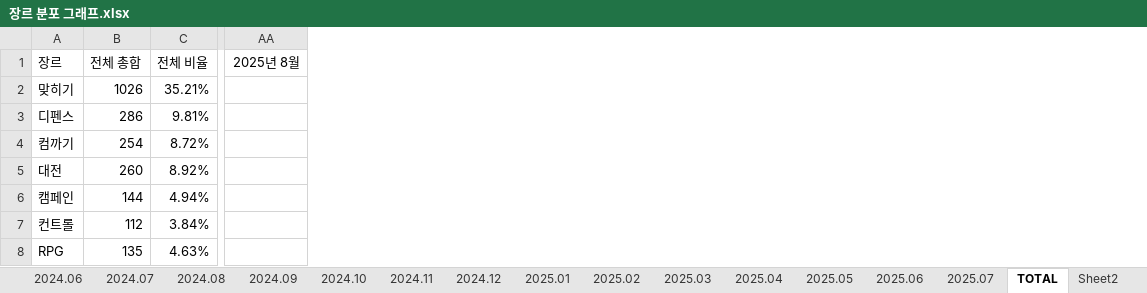
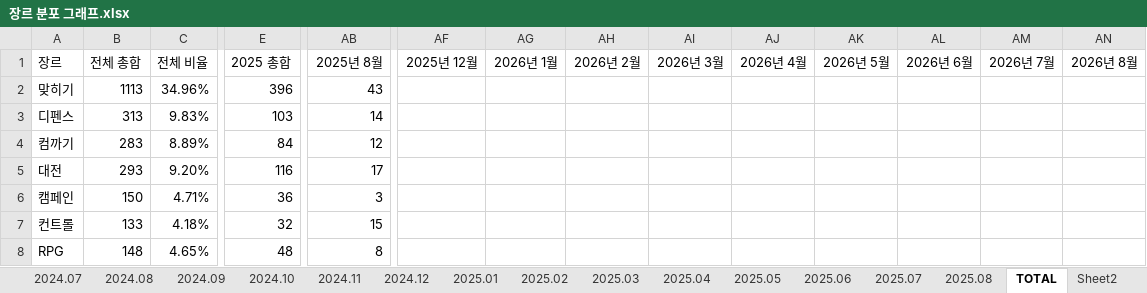
Before and after one commit to AINukeHere/EDAC_Analytics, an Excel workbook: 장르 분포 그래프.xlsx, sheet TOTAL, drawn as a sheet; only a part is shown, gaps mark what is left out; values as stored, in another font and other column widths than the file's, no borders; charts and pictures not drawn; addresses are those after the commit; the diff covers the shown part only; the diff names each change by its address in the sheet, - before the commit and + after, or states it on an @@ line.

```diff
--- a/장르 분포 그래프.xlsx (sheet TOTAL)
+++ b/장르 분포 그래프.xlsx (sheet TOTAL)
+sheet tab: 2025.08
+column E (2025 총합), rows 2-8: 396 | 103 | 84 | 116 | 36 | 32 | 48
+column AF (2025년 12월), empty
+column AG (2026년 1월), empty
+column AH (2026년 2월), empty
+column AI (2026년 3월), empty
+column AJ (2026년 4월), empty
+column AK (2026년 5월), empty
+column AL (2026년 6월), empty
+column AM (2026년 7월), empty
+column AN (2026년 8월), empty
-B2 (전체 총합): 1026
+B2 (전체 총합): 1113
-C2 (전체 비율): 35.21%
+C2 (전체 비율): 34.96%
-AB2 (2025년 8월): (empty)
+AB2 (2025년 8월): 43
-B3 (전체 총합): 286
+B3 (전체 총합): 313
-C3 (전체 비율): 9.81%
+C3 (전체 비율): 9.83%
-AB3 (2025년 8월): (empty)
+AB3 (2025년 8월): 14
-B4 (전체 총합): 254
+B4 (전체 총합): 283
-C4 (전체 비율): 8.72%
+C4 (전체 비율): 8.89%
-AB4 (2025년 8월): (empty)
+AB4 (2025년 8월): 12
-B5 (전체 총합): 260
+B5 (전체 총합): 293
-C5 (전체 비율): 8.92%
+C5 (전체 비율): 9.20%
-AB5 (2025년 8월): (empty)
+AB5 (2025년 8월): 17
-B6 (전체 총합): 144
+B6 (전체 총합): 150
-C6 (전체 비율): 4.94%
+C6 (전체 비율): 4.71%
-AB6 (2025년 8월): (empty)
+AB6 (2025년 8월): 3
-B7 (전체 총합): 112
+B7 (전체 총합): 133
-C7 (전체 비율): 3.84%
+C7 (전체 비율): 4.18%
-AB7 (2025년 8월): (empty)
+AB7 (2025년 8월): 15
-B8 (전체 총합): 135
+B8 (전체 총합): 148
-C8 (전체 비율): 4.63%
+C8 (전체 비율): 4.65%
-AB8 (2025년 8월): (empty)
+AB8 (2025년 8월): 8
```
Also changed, not shown: 5 added columns and 53 edited cells elsewhere in this sheet, formulas that keep their value, charts or pictures, 2 other files.
